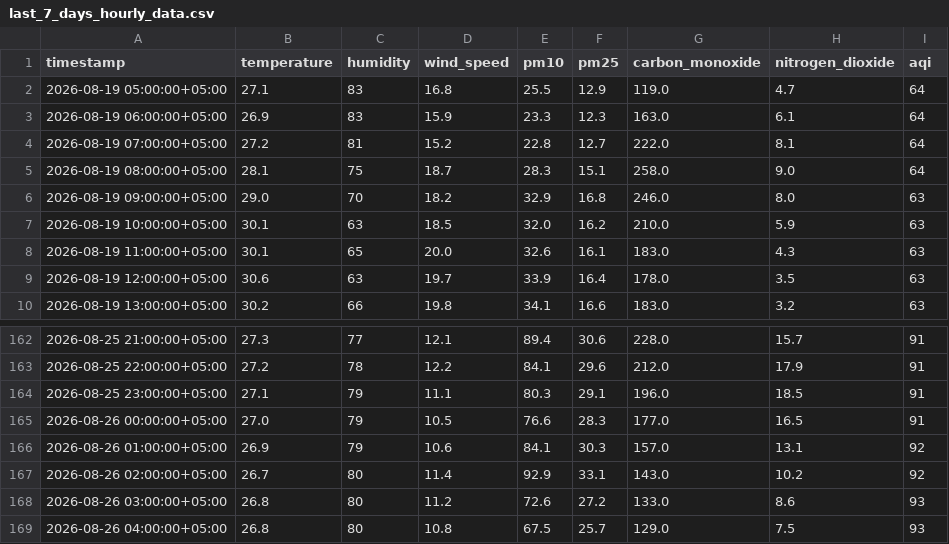
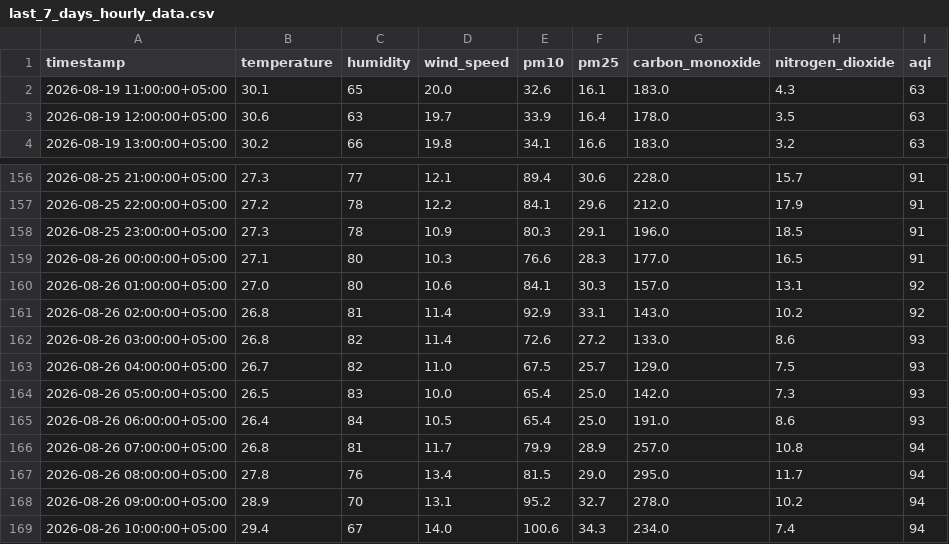
Before and after one commit to Qar-Raz/AQI-Predictor, a CSV file: data/last_7_days_hourly_data.csv, drawn as a sheet; only a part is shown, gaps mark what is left out.

```diff
--- a/data/last_7_days_hourly_data.csv
+++ b/data/last_7_days_hourly_data.csv
@@ -1,8 +1,2 @@
 timestamp,temperature,humidity,wind_speed,pm10,pm25,carbon_monoxide,nitrogen_dioxide,aqi
-2026-08-19 05:00:00+05:00,27.1,83,16.8,25.5,12.9,119.0,4.7,64
-2026-08-19 06:00:00+05:00,26.9,83,15.9,23.3,12.3,163.0,6.1,64
-2026-08-19 07:00:00+05:00,27.2,81,15.2,22.8,12.7,222.0,8.1,64
-2026-08-19 08:00:00+05:00,28.1,75,18.7,28.3,15.1,258.0,9.0,64
-2026-08-19 09:00:00+05:00,29.0,70,18.2,32.9,16.8,246.0,8.0,63
-2026-08-19 10:00:00+05:00,30.1,63,18.5,32.0,16.2,210.0,5.9,63
 2026-08-19 11:00:00+05:00,30.1,65,20.0,32.6,16.1,183.0,4.3,63
@@ -163,7 +157,13 @@ timestamp,temperature,humidity,wind_speed,pm10,pm25,carbon_monoxide,nitrogen_dio
 2026-08-25 22:00:00+05:00,27.2,78,12.2,84.1,29.6,212.0,17.9,91
-2026-08-25 23:00:00+05:00,27.1,79,11.1,80.3,29.1,196.0,18.5,91
-2026-08-26 00:00:00+05:00,27.0,79,10.5,76.6,28.3,177.0,16.5,91
-2026-08-26 01:00:00+05:00,26.9,79,10.6,84.1,30.3,157.0,13.1,92
-2026-08-26 02:00:00+05:00,26.7,80,11.4,92.9,33.1,143.0,10.2,92
-2026-08-26 03:00:00+05:00,26.8,80,11.2,72.6,27.2,133.0,8.6,93
-2026-08-26 04:00:00+05:00,26.8,80,10.8,67.5,25.7,129.0,7.5,93
+2026-08-25 23:00:00+05:00,27.3,78,10.9,80.3,29.1,196.0,18.5,91
+2026-08-26 00:00:00+05:00,27.1,80,10.3,76.6,28.3,177.0,16.5,91
+2026-08-26 01:00:00+05:00,27.0,80,10.6,84.1,30.3,157.0,13.1,92
+2026-08-26 02:00:00+05:00,26.8,81,11.4,92.9,33.1,143.0,10.2,92
+2026-08-26 03:00:00+05:00,26.8,82,11.4,72.6,27.2,133.0,8.6,93
+2026-08-26 04:00:00+05:00,26.7,82,11.0,67.5,25.7,129.0,7.5,93
+2026-08-26 05:00:00+05:00,26.5,83,10.0,65.4,25.0,142.0,7.3,93
+2026-08-26 06:00:00+05:00,26.4,84,10.5,65.4,25.0,191.0,8.6,93
+2026-08-26 07:00:00+05:00,26.8,81,11.7,79.9,28.9,257.0,10.8,94
+2026-08-26 08:00:00+05:00,27.8,76,13.4,81.5,29.0,295.0,11.7,94
+2026-08-26 09:00:00+05:00,28.9,70,13.1,95.2,32.7,278.0,10.2,94
+2026-08-26 10:00:00+05:00,29.4,67,14.0,100.6,34.3,234.0,7.4,94
```
Also changed, not shown: data/karachi_daily_data_5_years.csv, data/last_7_days_daily_data.csv.
